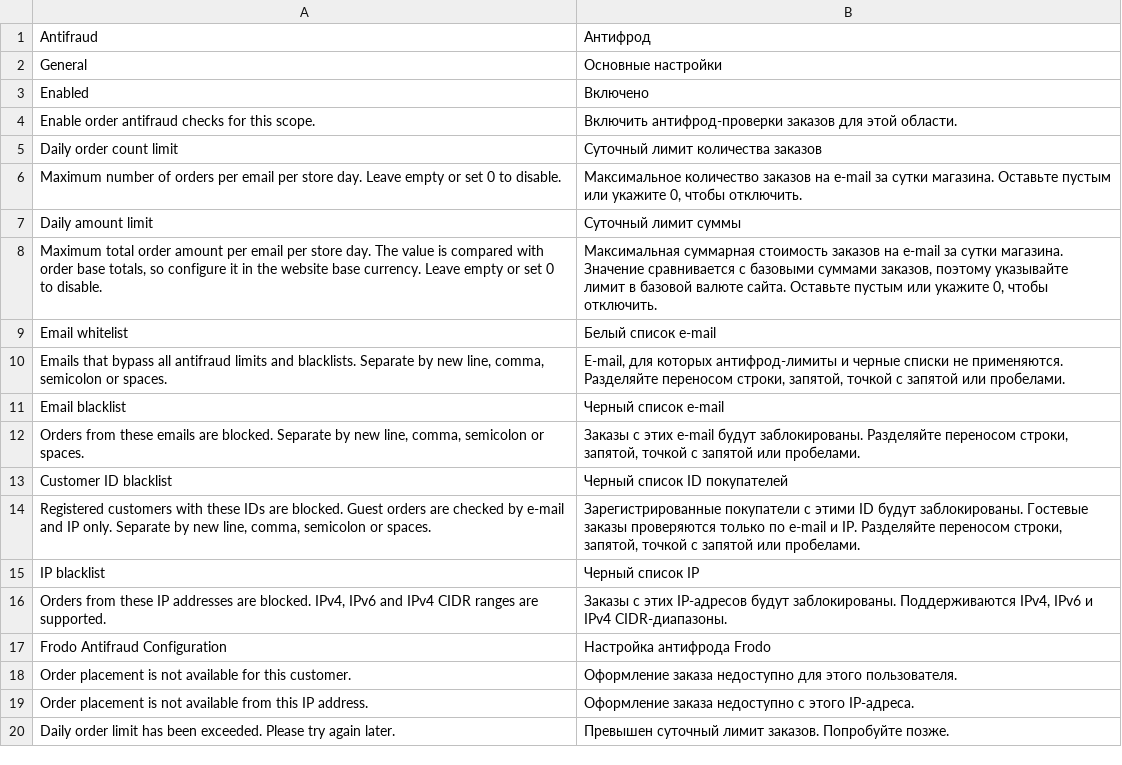
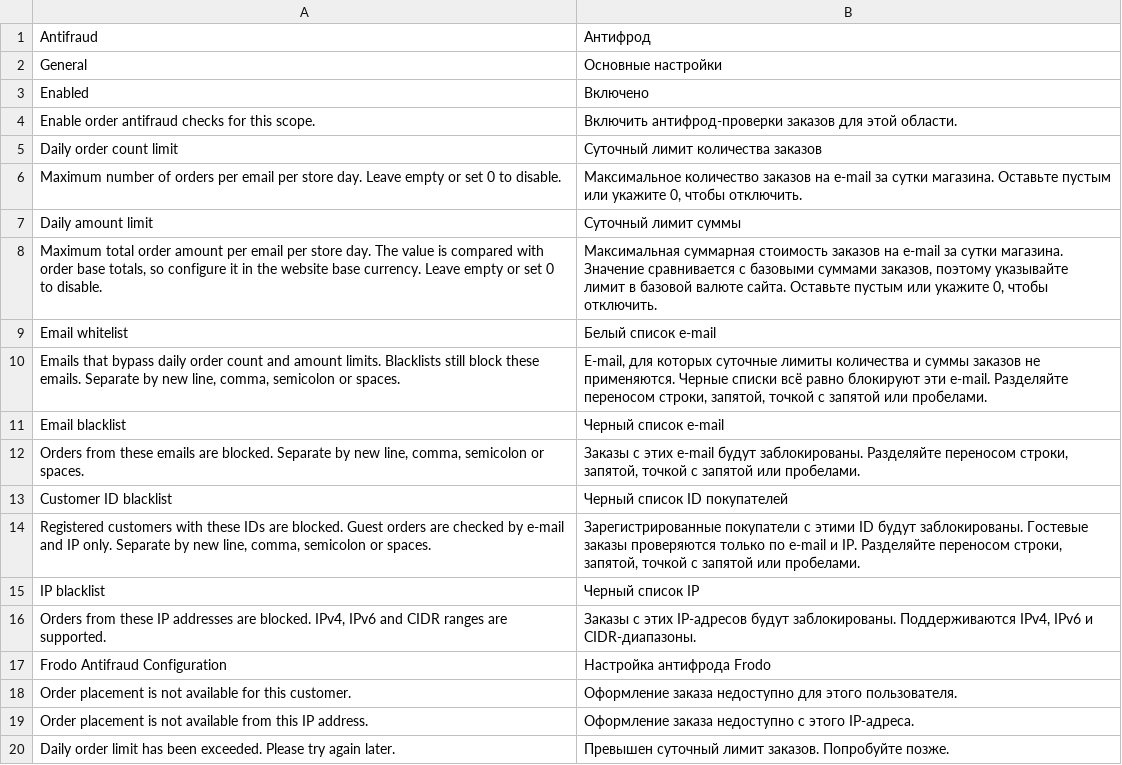
Before and after one commit to loid345/frodo, a CSV file: app/code/Frodo/Antifraud/i18n/ru_RU.csv, drawn as a sheet.

Commit message:
Refine antifraud validation logic

```diff
--- a/app/code/Frodo/Antifraud/i18n/ru_RU.csv
+++ b/app/code/Frodo/Antifraud/i18n/ru_RU.csv
@@ -9,3 +9,3 @@
 "Email whitelist","Белый список e-mail"
-"Emails that bypass all antifraud limits and blacklists. Separate by new line, comma, semicolon or spaces.","E-mail, для которых антифрод-лимиты и черные списки не применяются. Разделяйте переносом строки, запятой, точкой с запятой или пробелами."
+"Emails that bypass daily order count and amount limits. Blacklists still block these emails. Separate by new line, comma, semicolon or spaces.","E-mail, для которых суточные лимиты количества и суммы заказов не применяются. Черные списки всё равно блокируют эти e-mail. Разделяйте переносом строки, запятой, точкой с запятой или пробелами."
 "Email blacklist","Черный список e-mail"
@@ -15,3 +15,3 @@
 "IP blacklist","Черный список IP"
-"Orders from these IP addresses are blocked. IPv4, IPv6 and IPv4 CIDR ranges are supported.","Заказы с этих IP-адресов будут заблокированы. Поддерживаются IPv4, IPv6 и IPv4 CIDR-диапазоны."
+"Orders from these IP addresses are blocked. IPv4, IPv6 and CIDR ranges are supported.","Заказы с этих IP-адресов будут заблокированы. Поддерживаются IPv4, IPv6 и CIDR-диапазоны."
 "Frodo Antifraud Configuration","Настройка антифрода Frodo"
```
Also changed, not shown: app/code/Frodo/Antifraud/i18n/en_US.csv, 5 other files.
